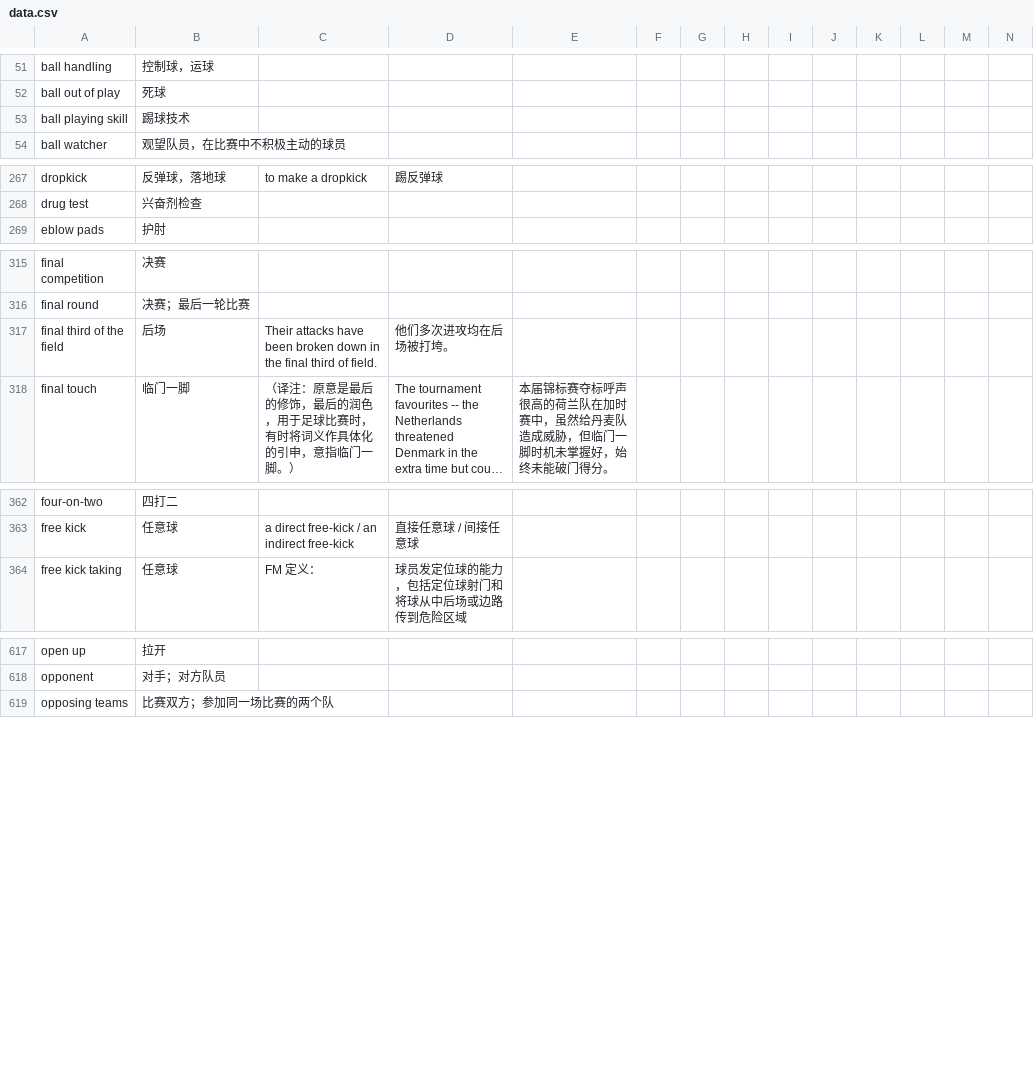
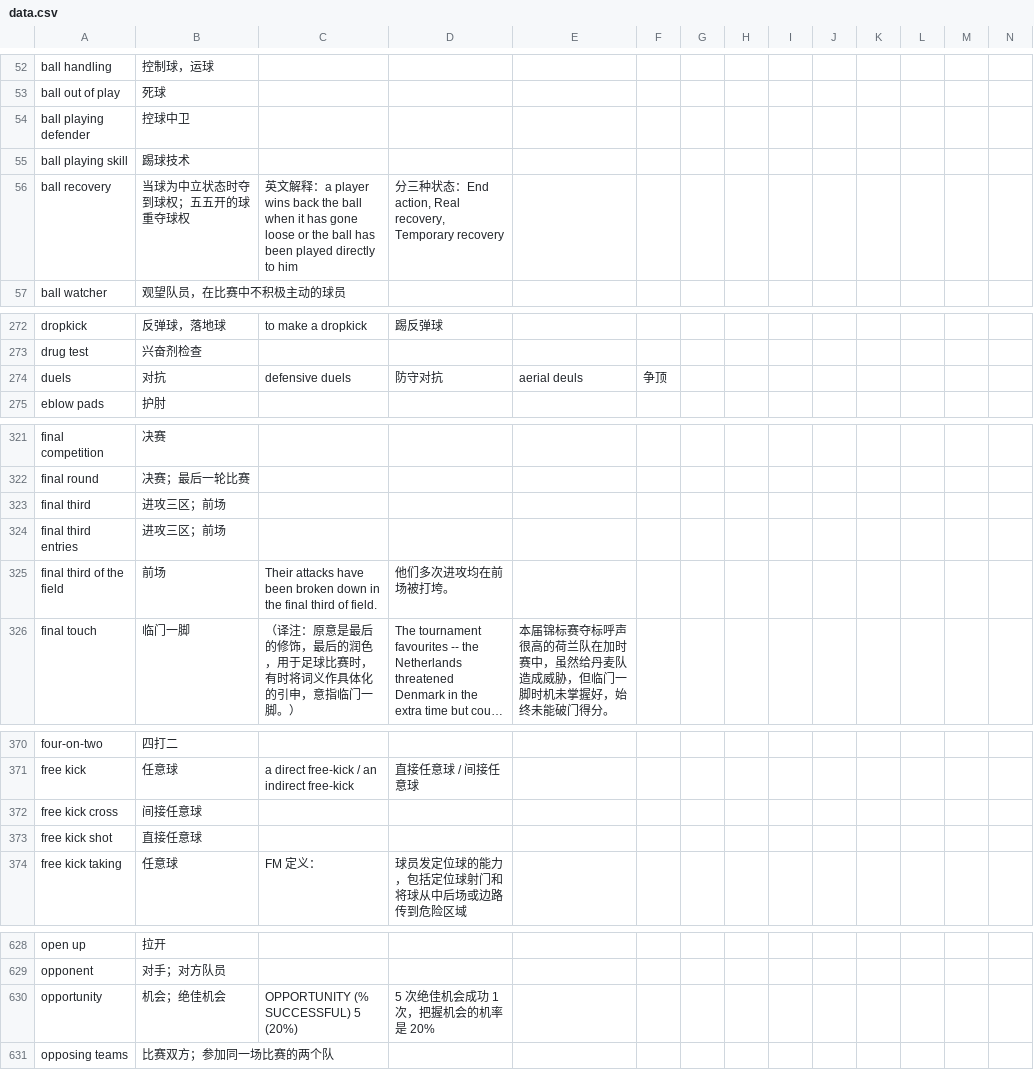
Before and after one commit to tanzhijian/football-dictionary-en_cn-macos, a CSV file: data.csv, drawn as a sheet; only a part is shown, gaps mark what is left out; long unchanged cells end in …; addresses are those after the commit; rows hold the shown columns only; the diff covers the shown part only; the diff names each change by its address in the sheet, - before the commit and + after, or states it on an @@ line.

Commit message:
填充词典

```diff
--- a/data.csv
+++ b/data.csv
+row 54: ball playing defender | 控球中卫
+row 56: ball recovery | 当球为中立状态时夺到球权；五五开的球重夺球权 | 英文解释：a player wins back the ball when it has gone loose or the ball has been played directly to him | 分三种状态：End action, Real recovery, Temporary recovery
+row 274: duels | 对抗 | defensive duels | 防守对抗 | aerial deuls | 争顶
+row 323: final third | 进攻三区；前场
+row 324: final third entries | 进攻三区；前场
-B325: 后场
+B325: 前场
-D325: 他们多次进攻均在后场被打垮。
+D325: 他们多次进攻均在前场被打垮。
+row 372: free kick cross | 间接任意球
+row 373: free kick shot | 直接任意球
+row 630: opportunity | 机会；绝佳机会 | OPPORTUNITY (% SUCCESSFUL) 5 (20%) | 5 次绝佳机会成功 1 次，把握机会的机率是 20%
```
Also changed, not shown: 5 added rows elsewhere in this file.
